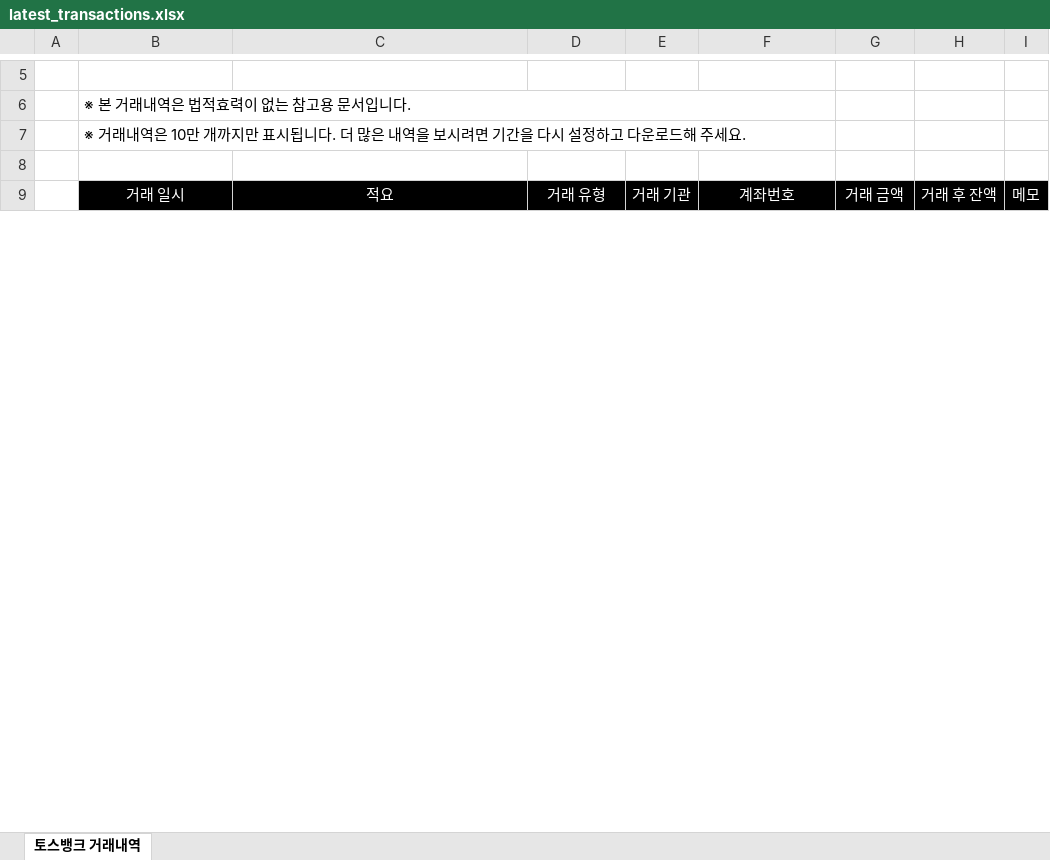
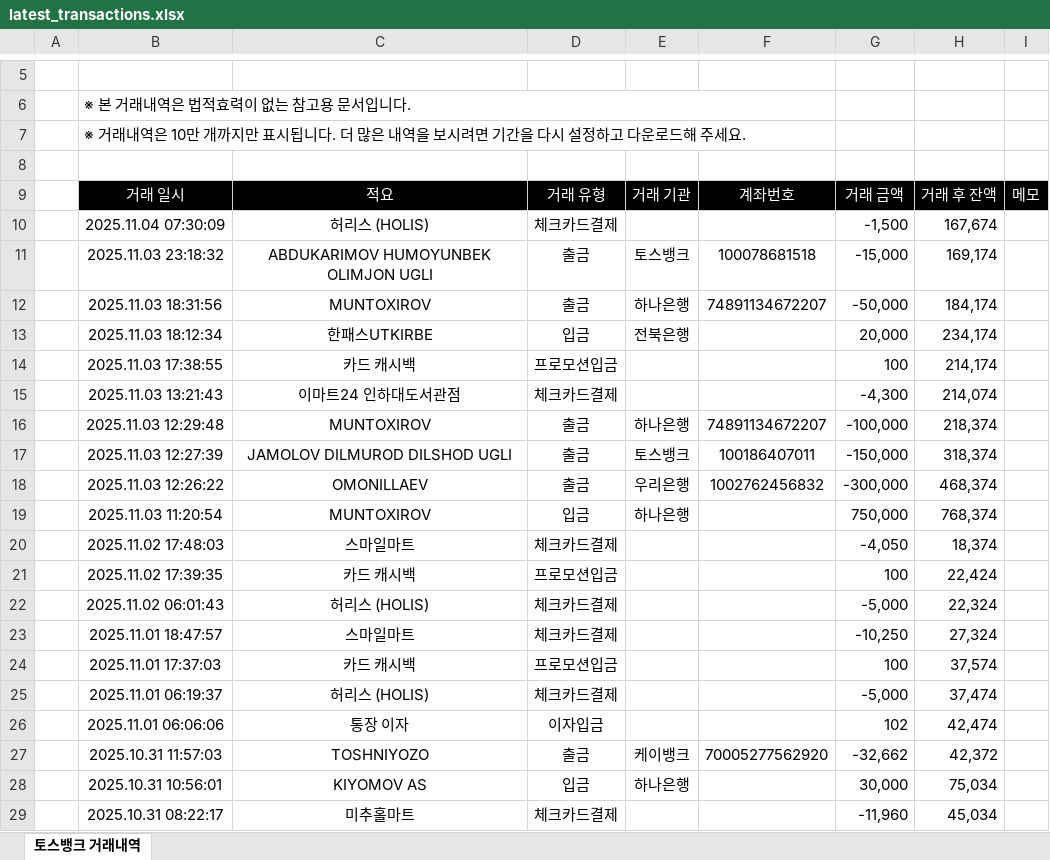
Before and after one commit to iamurtazo/toss-transaction-analysis, an Excel workbook: latest_transactions.xlsx, sheet 토스뱅크 거래내역, drawn as a sheet; only a part is shown, gaps mark what is left out; values as stored, in another font and other column widths than the file's, no borders; the diff covers the shown part only; the diff names each change by its address in the sheet, - before the commit and + after, or states it on an @@ line.

Commit message:
Workspace cleaning. Setup for the latest transactions with final touch to dashboard and analysis.

```diff
--- a/latest_transactions.xlsx (sheet 토스뱅크 거래내역)
+++ b/latest_transactions.xlsx (sheet 토스뱅크 거래내역)
+row 10:  | 2025.11.04 07:30:09 | 허리스 (HOLIS) | 체크카드결제 |  |  | -1,500 | 167,674
+row 11:  | 2025.11.03 23:18:32 | ABDUKARIMOV HUMOYUNBEK OLIMJON UGLI | 출금 | 토스뱅크 | 100078681518 | -15,000 | 169,174
+row 12:  | 2025.11.03 18:31:56 | MUNTOXIROV | 출금 | 하나은행 | 74891134672207 | -50,000 | 184,174
+row 13:  | 2025.11.03 18:12:34 | 한패스UTKIRBE | 입금 | 전북은행 |  | 20,000 | 234,174
+row 14:  | 2025.11.03 17:38:55 | 카드 캐시백 | 프로모션입금 |  |  | 100 | 214,174
+row 15:  | 2025.11.03 13:21:43 | 이마트24 인하대도서관점 | 체크카드결제 |  |  | -4,300 | 214,074
+row 16:  | 2025.11.03 12:29:48 | MUNTOXIROV | 출금 | 하나은행 | 74891134672207 | -100,000 | 218,374
+row 17:  | 2025.11.03 12:27:39 | JAMOLOV DILMUROD DILSHOD UGLI | 출금 | 토스뱅크 | 100186407011 | -150,000 | 318,374
+row 18:  | 2025.11.03 12:26:22 | OMONILLAEV | 출금 | 우리은행 | 1002762456832 | -300,000 | 468,374
+row 19:  | 2025.11.03 11:20:54 | MUNTOXIROV | 입금 | 하나은행 |  | 750,000 | 768,374
+row 20:  | 2025.11.02 17:48:03 | 스마일마트 | 체크카드결제 |  |  | -4,050 | 18,374
+row 21:  | 2025.11.02 17:39:35 | 카드 캐시백 | 프로모션입금 |  |  | 100 | 22,424
+row 22:  | 2025.11.02 06:01:43 | 허리스 (HOLIS) | 체크카드결제 |  |  | -5,000 | 22,324
+row 23:  | 2025.11.01 18:47:57 | 스마일마트 | 체크카드결제 |  |  | -10,250 | 27,324
+row 24:  | 2025.11.01 17:37:03 | 카드 캐시백 | 프로모션입금 |  |  | 100 | 37,574
+row 25:  | 2025.11.01 06:19:37 | 허리스 (HOLIS) | 체크카드결제 |  |  | -5,000 | 37,474
+row 26:  | 2025.11.01 06:06:06 | 통장 이자 | 이자입금 |  |  | 102 | 42,474
+row 27:  | 2025.10.31 11:57:03 | TOSHNIYOZO | 출금 | 케이뱅크 | 70005277562920 | -32,662 | 42,372
+row 28:  | 2025.10.31 10:56:01 | KIYOMOV AS | 입금 | 하나은행 |  | 30,000 | 75,034
+row 29:  | 2025.10.31 08:22:17 | 미추홀마트 | 체크카드결제 |  |  | -11,960 | 45,034
```
Also changed, not shown: 132 added rows and 1 edited cell elsewhere in this sheet, 38 other files.
